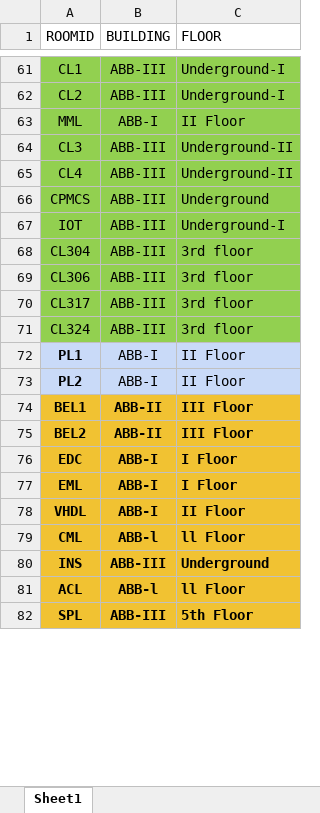
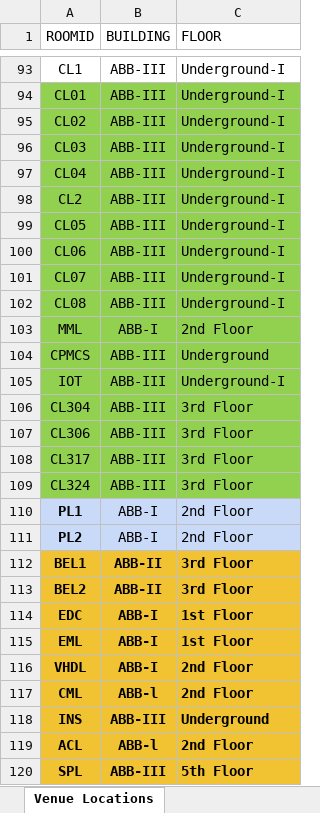
Before and after one commit to rushilkoul/BunkMyJIIT, an Excel workbook: RoomLocation.xlsx, sheet Venue Locations, drawn as a sheet; only a part is shown, gaps mark what is left out; values as stored, in another font and other column widths than the file's, no borders; removed rows and columns are numbered as before the commit, all else as after; the diff covers the shown part only; the diff names each change by its address in the sheet, - before the commit and + after, or states it on an @@ line.

Commit message:
massive room location update

```diff
--- a/RoomLocation.xlsx (sheet Venue Locations)
+++ b/RoomLocation.xlsx (sheet Venue Locations)
-sheet tab: Sheet1
+sheet tab: Venue Locations
-A93:C93 fill: #92D050
+A93:C93 fill: none
+row 94: CL01 | ABB-III | Underground-I
+row 95: CL02 | ABB-III | Underground-I
+row 96: CL03 | ABB-III | Underground-I
+row 97: CL04 | ABB-III | Underground-I
+row 99: CL05 | ABB-III | Underground-I
+row 100: CL06 | ABB-III | Underground-I
+row 101: CL07 | ABB-III | Underground-I
+row 102: CL08 | ABB-III | Underground-I
-C103 (FLOOR): II Floor
+C103 (FLOOR): 2nd Floor
-row 64: CL3 | ABB-III | Underground-II
-row 65: CL4 | ABB-III | Underground-II
-C106:C109 (FLOOR): 3rd floor
+C106:C109 (FLOOR): 3rd Floor
-C110:C111 (FLOOR): II Floor
+C110:C111 (FLOOR): 2nd Floor
-C112:C113 (FLOOR): III Floor
+C112:C113 (FLOOR): 3rd Floor
-C114:C115 (FLOOR): I Floor
+C114:C115 (FLOOR): 1st Floor
-C116 (FLOOR): II Floor
+C116 (FLOOR): 2nd Floor
-C117 (FLOOR): ll Floor
+C117 (FLOOR): 2nd Floor
-C119 (FLOOR): ll Floor
+C119 (FLOOR): 2nd Floor
```
Also changed, not shown: 43 added rows, 69 edited cells and cell formats elsewhere in this sheet, 3 other files.
